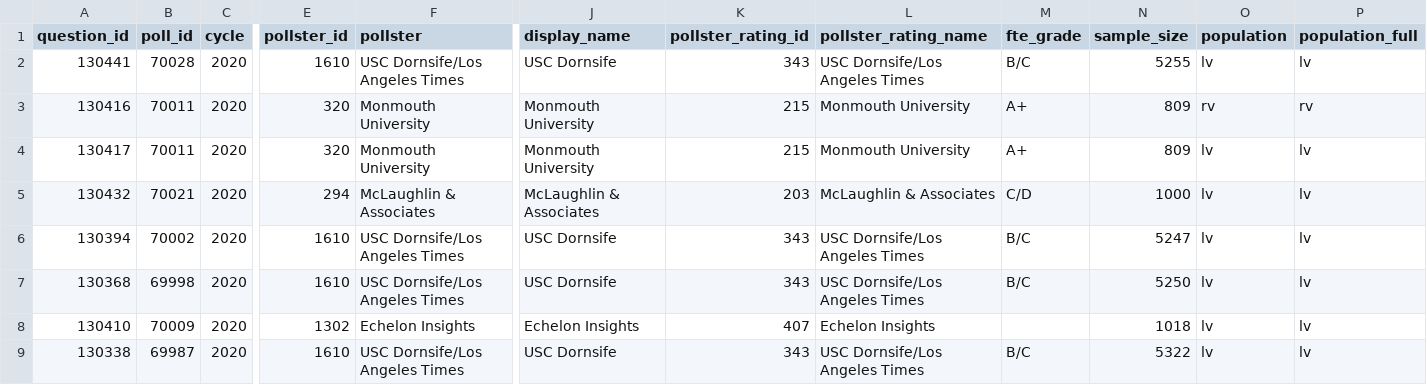
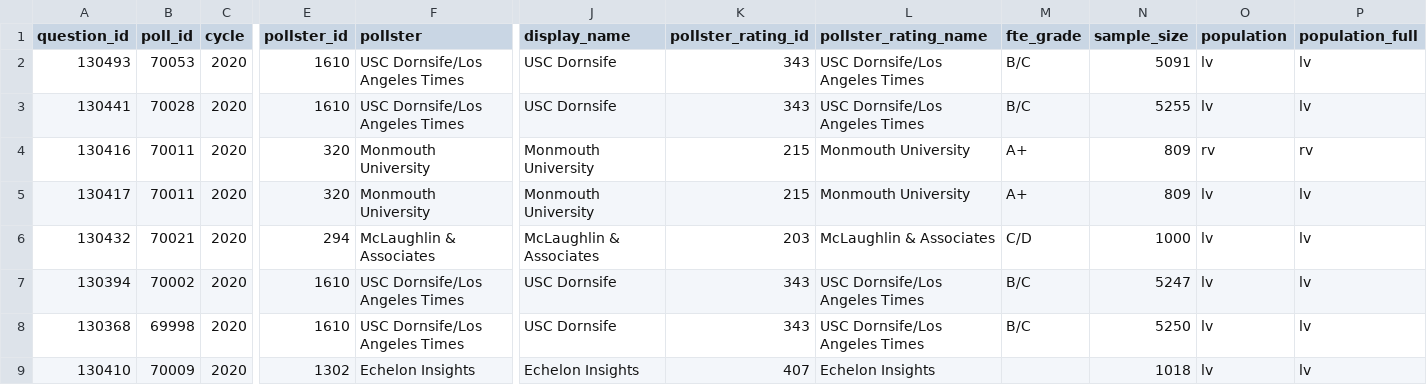
Before and after one commit to simonw/fivethirtyeight-polls, a CSV file: generic_ballot_polls.csv, drawn as a sheet; only a part is shown, gaps mark what is left out; the shorter side is filled out with more unchanged rows; rows hold the shown columns only; the diff names each change by its address in the sheet, - before the commit and + after, or states it on an @@ line.

```diff
--- a/generic_ballot_polls.csv
+++ b/generic_ballot_polls.csv
+row 2: 130493 | 70053 | 2020 | 1610 | USC Dornsife/Los Angeles Times | USC Dornsife | 343 | USC Dornsife/Los Angeles Times | B/C | 5091 | lv | lv
```
Also changed, not shown: 2 other files.
